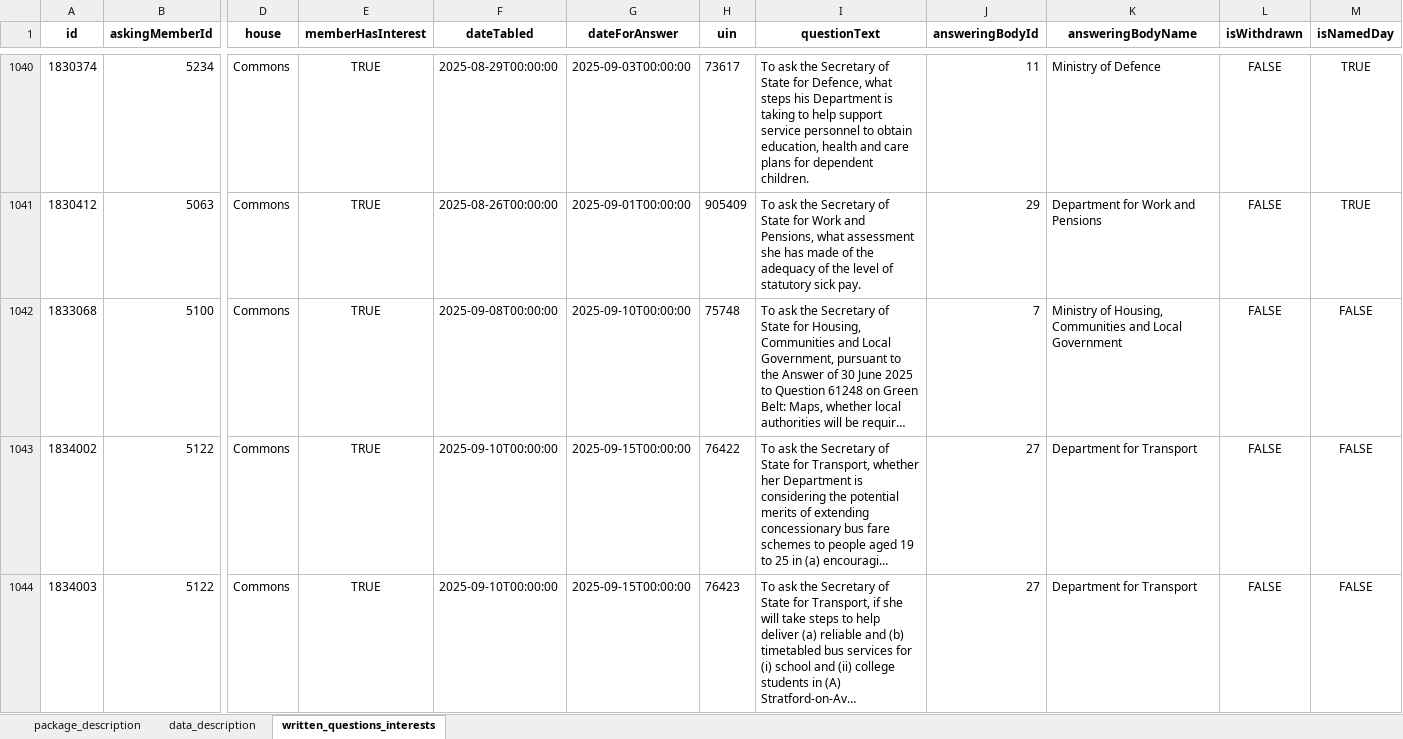
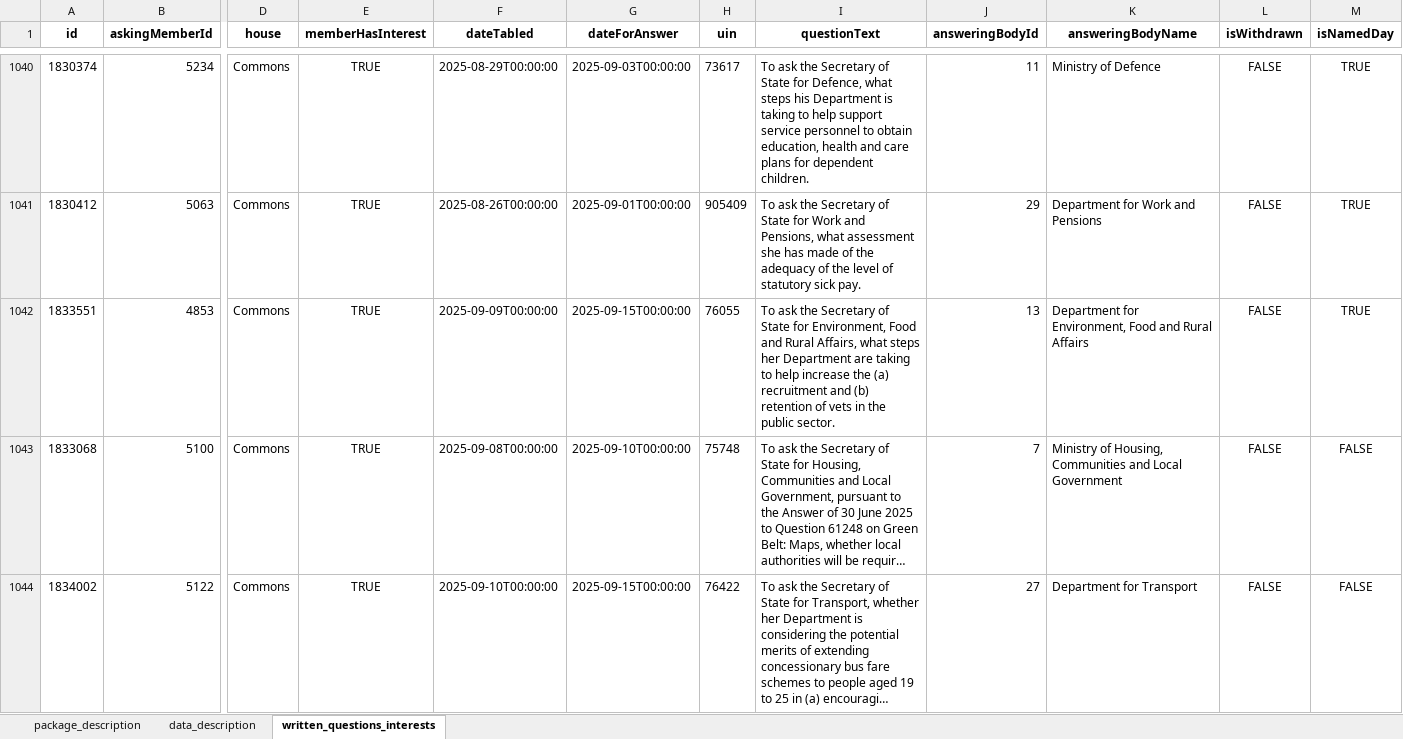
Before and after one commit to mysociety/uk-parl-written-questions, an Excel workbook: docs/data/commons_written_questions_interests/latest/commons_written_questions_interests.xlsx, sheet written_questions_interests, drawn as a sheet; only a part is shown, gaps mark what is left out; the shorter side is filled out with more unchanged rows; long unchanged cells end in …; values as stored, in another font and other column widths than the file's, no borders; rows hold the shown columns only; the diff covers the shown part only; the diff names each change by its address in the sheet, - before the commit and + after, or states it on an @@ line.

```diff
--- a/docs/data/commons_written_questions_interests/latest/commons_written_questions_interests.xlsx (sheet written_questions_interests)
+++ b/docs/data/commons_written_questions_interests/latest/commons_written_questions_interests.xlsx (sheet written_questions_interests)
+row 1042: 1833551 | 4853 | Commons | TRUE | 2025-09-09T00:00:00 | 2025-09-15T00:00:00 | 76055 | To ask the Secretary of State for Environment, Food and Rural Affairs, what steps her Department are taking to help increase the (a) recruitment and (b) retention of vets in the public sector. | 13 | Department for Environment, Food and Rural Affairs | FALSE | TRUE
```
Also changed, not shown: 1 removed row elsewhere in this sheet, docs/data/commons_written_questions_interests/0.1.0/commons_written_questions_interests.xlsx, docs/data/commons_written_questions_interests/0.1/commons_written_questions_interests.xlsx, 55 other files.
